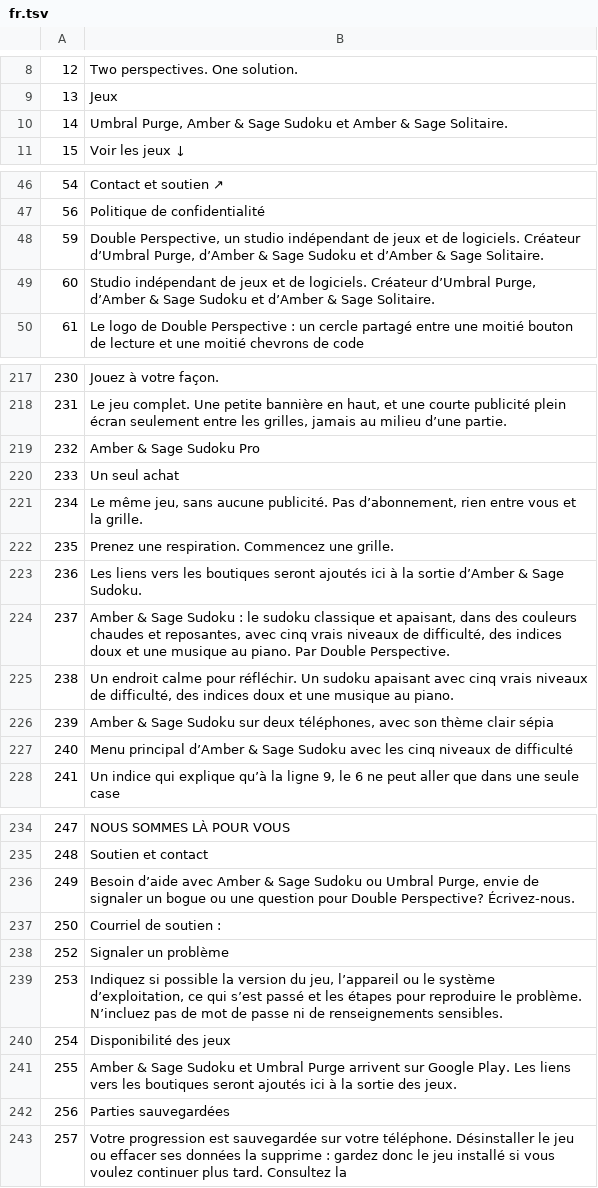
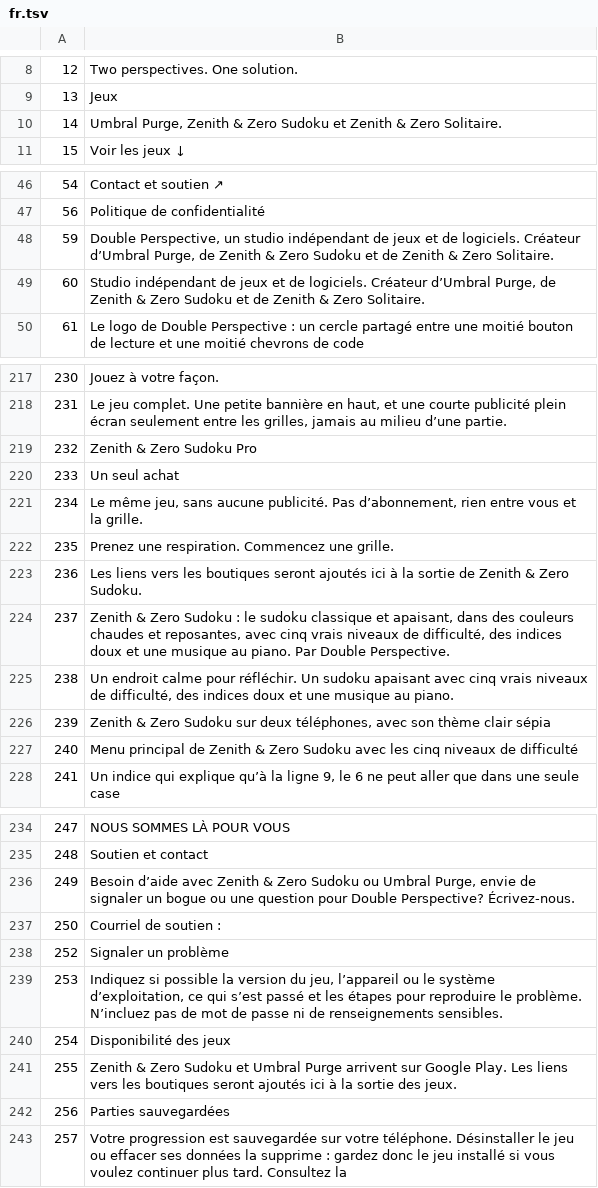
Before and after one commit to DoublePerspective/Double-Perspective, a TSV file: tools/i18n/fr.tsv, drawn as a sheet; only a part is shown, gaps mark what is left out; the diff covers the shown part only.

```diff
--- a/tools/i18n/fr.tsv
+++ b/tools/i18n/fr.tsv
@@ -9,3 +9,3 @@
 13	Jeux
-14	Umbral Purge, Amber & Sage Sudoku et Amber & Sage Solitaire.
+14	Umbral Purge, Zenith & Zero Sudoku et Zenith & Zero Solitaire.
 15	Voir les jeux ↓
@@ -47,4 +47,4 @@
 56	Politique de confidentialité
-59	Double Perspective, un studio indépendant de jeux et de logiciels. Créateur d’Umbral Purge, d’Amber & Sage Sudoku et d’Amber & Sage Solitaire.
-60	Studio indépendant de jeux et de logiciels. Créateur d’Umbral Purge, d’Amber & Sage Sudoku et d’Amber & Sage Solitaire.
+59	Double Perspective, un studio indépendant de jeux et de logiciels. Créateur d’Umbral Purge, de Zenith & Zero Sudoku et de Zenith & Zero Solitaire.
+60	Studio indépendant de jeux et de logiciels. Créateur d’Umbral Purge, de Zenith & Zero Sudoku et de Zenith & Zero Solitaire.
 61	Le logo de Double Perspective : un cercle partagé entre une moitié bouton de lecture et une moitié chevrons de code
@@ -218,3 +218,3 @@
 231	Le jeu complet. Une petite bannière en haut, et une courte publicité plein écran seulement entre les grilles, jamais au milieu d’une partie.
-232	Amber & Sage Sudoku Pro
+232	Zenith & Zero Sudoku Pro
 233	Un seul achat
@@ -222,7 +222,7 @@
 235	Prenez une respiration. Commencez une grille.
-236	Les liens vers les boutiques seront ajoutés ici à la sortie d’Amber & Sage Sudoku.
-237	Amber & Sage Sudoku : le sudoku classique et apaisant, dans des couleurs chaudes et reposantes, avec cinq vrais niveaux de difficulté, des indices doux et une musique au piano. Par Double Perspective.
+236	Les liens vers les boutiques seront ajoutés ici à la sortie de Zenith & Zero Sudoku.
+237	Zenith & Zero Sudoku : le sudoku classique et apaisant, dans des couleurs chaudes et reposantes, avec cinq vrais niveaux de difficulté, des indices doux et une musique au piano. Par Double Perspective.
 238	Un endroit calme pour réfléchir. Un sudoku apaisant avec cinq vrais niveaux de difficulté, des indices doux et une musique au piano.
-239	Amber & Sage Sudoku sur deux téléphones, avec son thème clair sépia
-240	Menu principal d’Amber & Sage Sudoku avec les cinq niveaux de difficulté
+239	Zenith & Zero Sudoku sur deux téléphones, avec son thème clair sépia
+240	Menu principal de Zenith & Zero Sudoku avec les cinq niveaux de difficulté
 241	Un indice qui explique qu’à la ligne 9, le 6 ne peut aller que dans une seule case
@@ -235,3 +235,3 @@
 248	Soutien et contact
-249	Besoin d’aide avec Amber & Sage Sudoku ou Umbral Purge, envie de signaler un bogue ou une question pour Double Perspective? Écrivez-nous.
+249	Besoin d’aide avec Zenith & Zero Sudoku ou Umbral Purge, envie de signaler un bogue ou une question pour Double Perspective? Écrivez-nous.
 250	Courriel de soutien :
@@ -240,3 +240,3 @@
 254	Disponibilité des jeux
-255	Amber & Sage Sudoku et Umbral Purge arrivent sur Google Play. Les liens vers les boutiques seront ajoutés ici à la sortie des jeux.
+255	Zenith & Zero Sudoku et Umbral Purge arrivent sur Google Play. Les liens vers les boutiques seront ajoutés ici à la sortie des jeux.
 256	Parties sauvegardées
```
Also changed, not shown: 5 edited cells elsewhere in this file, tools/i18n/en.tsv, 30 other files.
